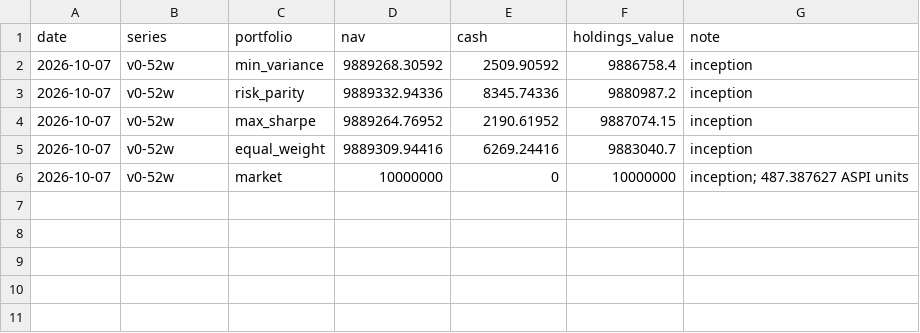
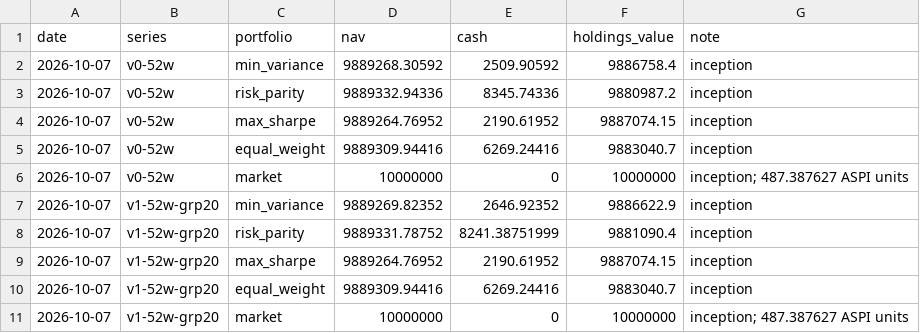
Before and after one commit to MinimumLizard/CSE, a CSV file: record/nav.csv, drawn as a sheet; the diff names each change by its address in the sheet, - before the commit and + after, or states it on an @@ line.

```diff
--- a/record/nav.csv
+++ b/record/nav.csv
+row 7: 2026-10-07 | v1-52w-grp20 | min_variance | 9889269.82352 | 2646.92352 | 9886622.9 | inception
+row 8: 2026-10-07 | v1-52w-grp20 | risk_parity | 9889331.78752 | 8241.38751999 | 9881090.4 | inception
+row 9: 2026-10-07 | v1-52w-grp20 | max_sharpe | 9889264.76952 | 2190.61952 | 9887074.15 | inception
+row 10: 2026-10-07 | v1-52w-grp20 | equal_weight | 9889309.94416 | 6269.24416 | 9883040.7 | inception
+row 11: 2026-10-07 | v1-52w-grp20 | market | 10000000 | 0 | 10000000 | inception; 487.387627 ASPI units
```
Also changed, not shown: data/runs.csv, 4 other files.
